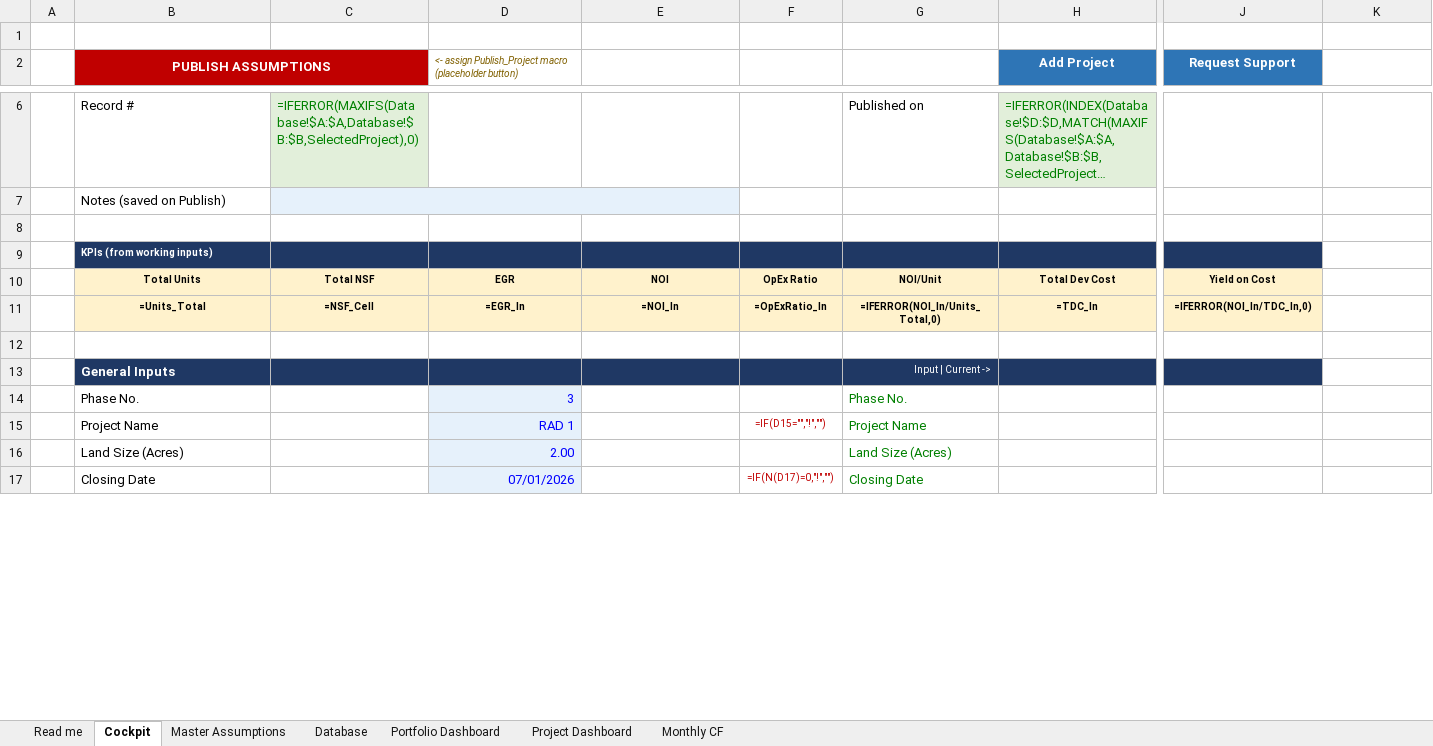
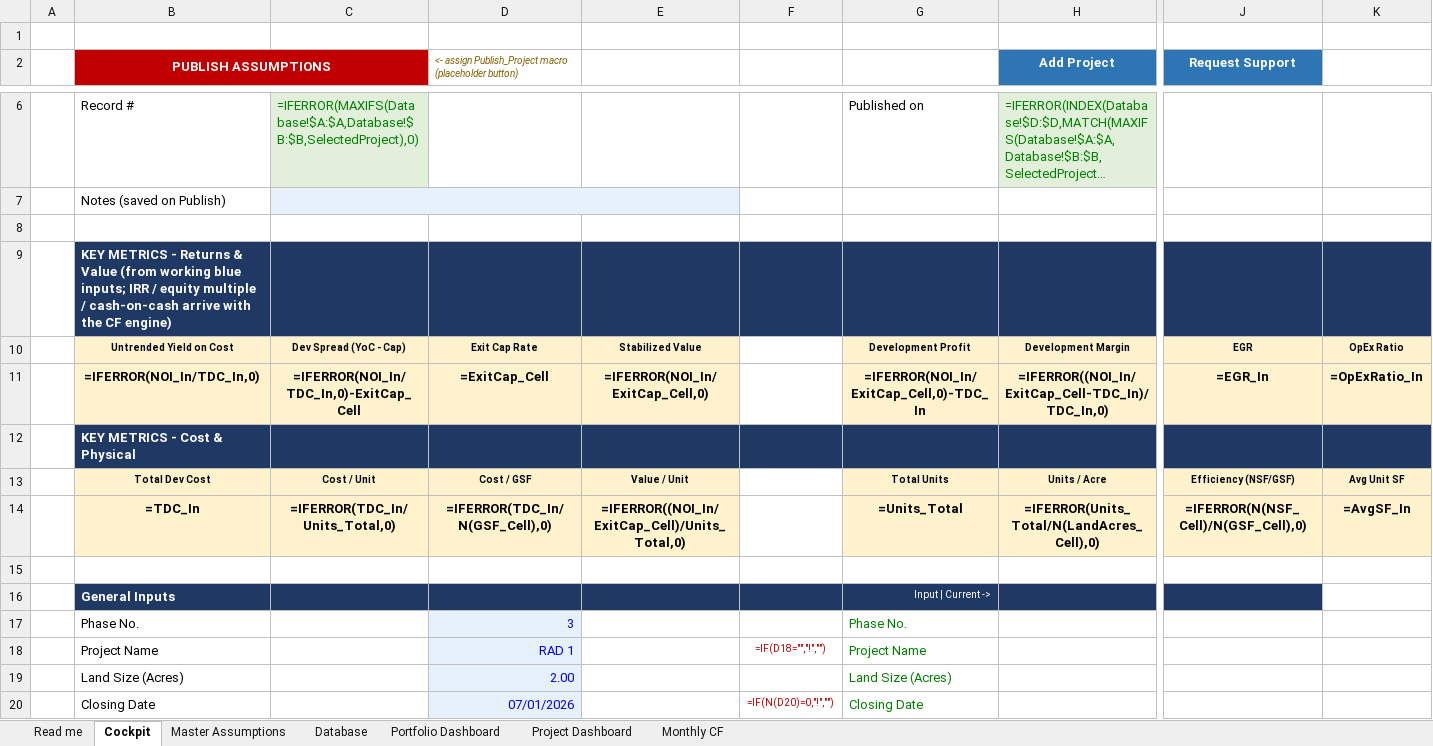
Before and after one commit to bcs0600/anthropic-claude-code-cloude, an Excel workbook: Swerdlow_Management_Platform.xlsx, sheet Cockpit, drawn as a sheet; only a part is shown, gaps mark what is left out; long unchanged cells end in …; values as stored, in another font and other column widths than the file's, no borders; formulas without a stored value are shown as written; conditional formats not drawn; removed rows and columns are numbered as before the commit, all else as after; rows hold the shown columns only; the diff covers the shown part only; the diff names each change by its address in the sheet, - before the commit and + after, or states it on an @@ line.

```diff
--- a/Swerdlow_Management_Platform.xlsx (sheet Cockpit)
+++ b/Swerdlow_Management_Platform.xlsx (sheet Cockpit)
-B9 (PUBLISH ASSUMPTIONS): KPIs (from working inputs)
+B9 (PUBLISH ASSUMPTIONS): KEY METRICS - Returns & Value (from working blue inputs; IRR / equity multiple / cash-on-cash arrive with the CF engine)
@@ B9 text size: larger @@
-K9 fill: none
+K9 fill: #1F3864
-row 10:  | Total Units | Total NSF | EGR | NOI | OpEx Ratio | NOI/Unit | Total Dev Cost | Yield on Cost
-row 11:  | =Units_Total | =NSF_Cell | =EGR_In | =NOI_In | =OpExRatio_In | =IFERROR(NOI_In/Units_Total,0) | =TDC_In | =IFERROR(NOI_In/TDC_In,0)
+row 10:  | Untrended Yield on Cost | Dev Spread (YoC - Cap) | Exit Cap Rate | Stabilized Value |  | Development Profit | Development Margin | EGR | OpEx Ratio
+row 11:  | =IFERROR(NOI_In/TDC_In,0) | =IFERROR(NOI_In/TDC_In,0)-ExitCap_Cell | =ExitCap_Cell | =IFERROR(NOI_In/ExitCap_Cell,0) |  | =IFERROR(NOI_In/ExitCap_Cell,0)-TDC_In | =IFERROR((NOI_In/ExitCap_Cell-TDC_In)/TDC_In,0) | =EGR_In | =OpExRatio_In
+row 12:  | KEY METRICS - Cost & Physical
+row 13:  | Total Dev Cost | Cost / Unit | Cost / GSF | Value / Unit |  | Total Units | Units / Acre | Efficiency (NSF/GSF) | Avg Unit SF
+row 14:  | =TDC_In | =IFERROR(TDC_In/Units_Total,0) | =IFERROR(TDC_In/N(GSF_Cell),0) | =IFERROR((NOI_In/ExitCap_Cell)/Units_Total,0) |  | =Units_Total | =IFERROR(Units_Total/N(LandAcres_Cell),0) | =IFERROR(N(NSF_Cell)/N(GSF_Cell),0) | =AvgSF_In
-F18: =IF(D15="","!","")
+F18: =IF(D18="","!","")
-F20: =IF(N(D17)=0,"!","")
+F20: =IF(N(D20)=0,"!","")
```
Also changed, not shown: 1 added row and 149 edited cells elsewhere in this sheet, sheet Database, sheet Portfolio Dashboard, 2 other files.
